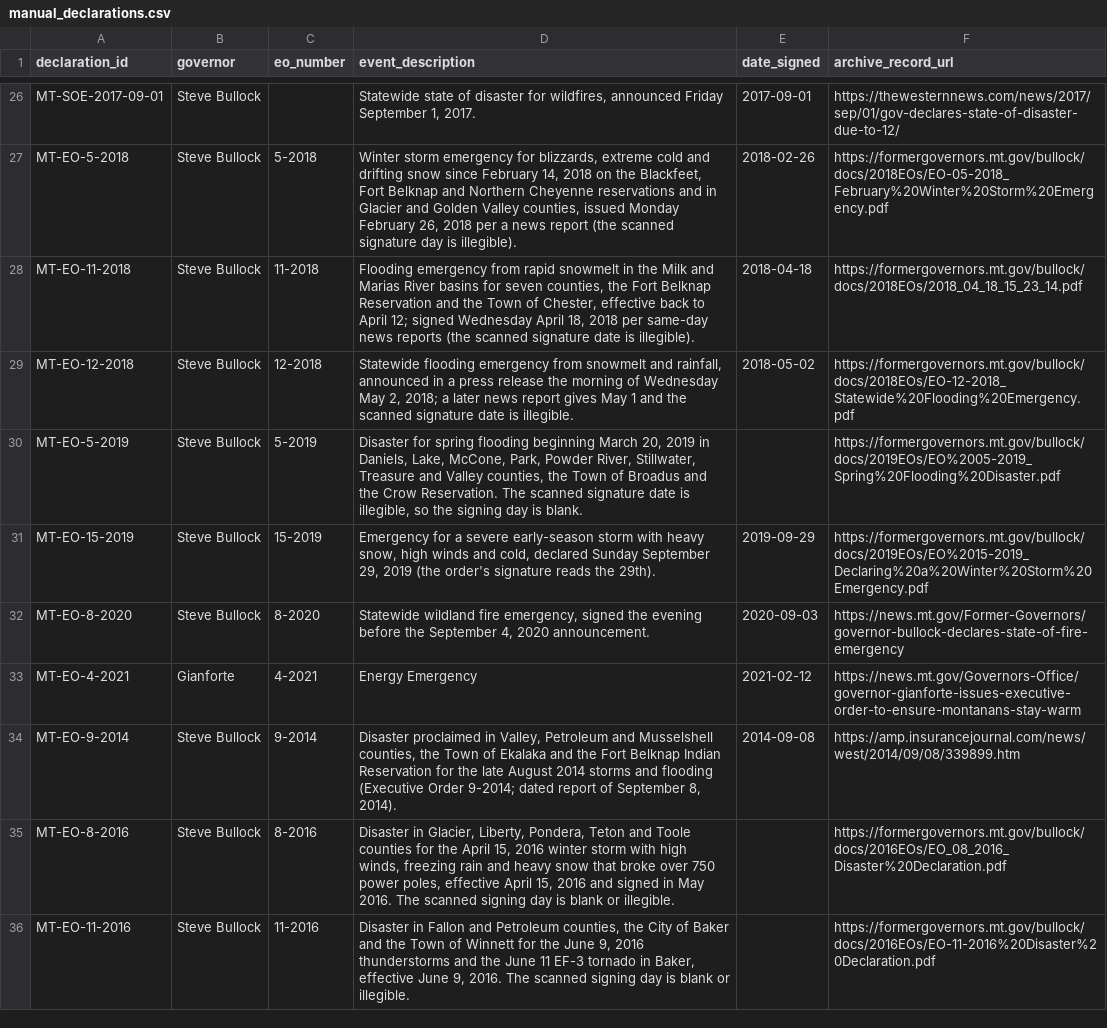
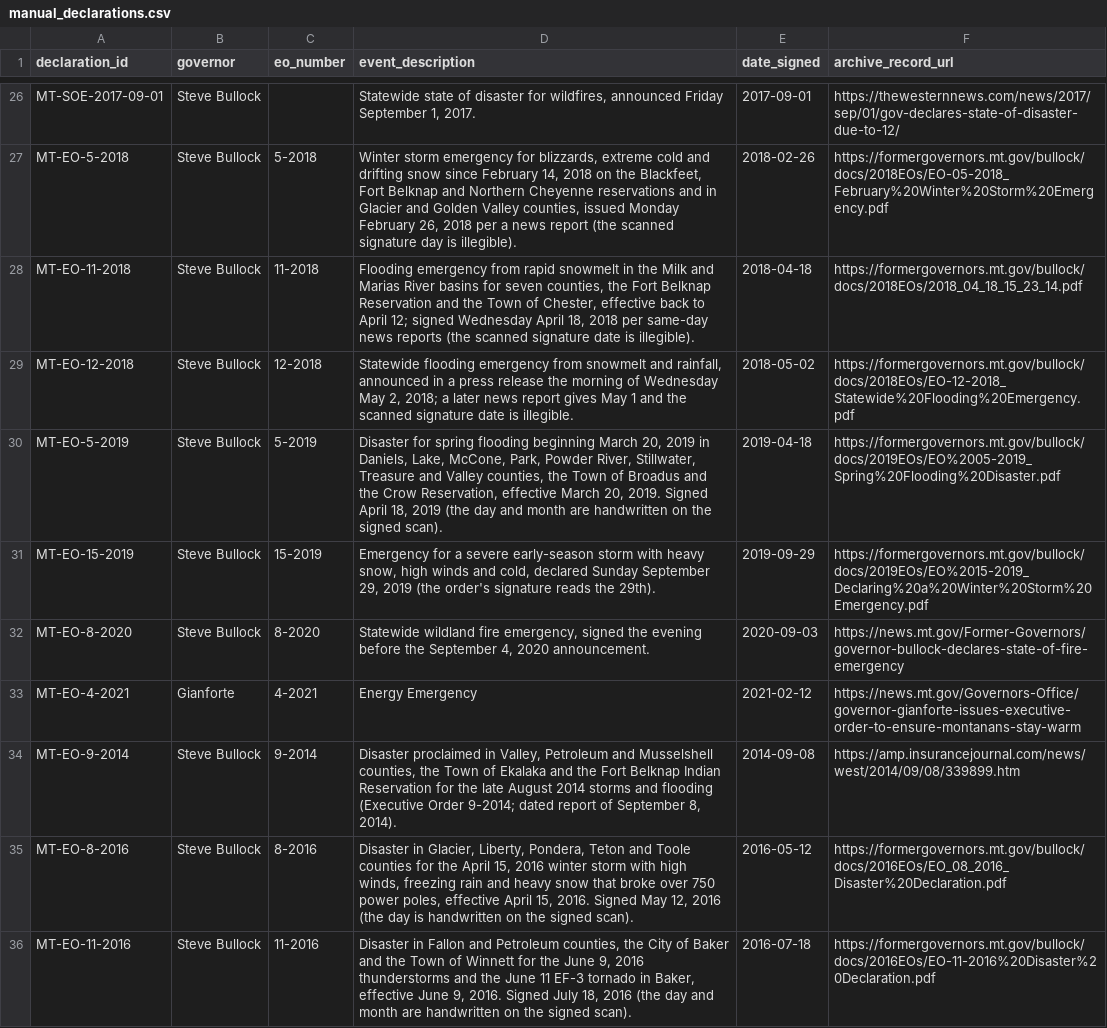
Before and after one commit to Phenom1881/disaster-data, a CSV file: plus/montana/manual_declarations.csv, drawn as a sheet; only a part is shown, gaps mark what is left out.

```diff
--- a/plus/montana/manual_declarations.csv
+++ b/plus/montana/manual_declarations.csv
@@ -29,3 +29,3 @@ MT-EO-11-2018,Steve Bullock,11-2018,"Flooding emergency from rapid snowmelt in t
 MT-EO-12-2018,Steve Bullock,12-2018,"Statewide flooding emergency from snowmelt and rainfall, announced in a press release the morning of Wednesday May 2, 2018; a later news report gives May 1 and the scanned signature date is illegible.",2018-05-02,https://formergovernors.mt.gov/bullock/docs/2018EOs/EO-12-2018_Statewide%20Flooding%20Emergency.pdf
-MT-EO-5-2019,Steve Bullock,5-2019,"Disaster for spring flooding beginning March 20, 2019 in Daniels, Lake, McCone, Park, Powder River, Stillwater, Treasure and Valley counties, the Town of Broadus and the Crow Reservation. The scanned signature date is illegible, so the signing day is blank.",,https://formergovernors.mt.gov/bullock/docs/2019EOs/EO%2005-2019_Spring%20Flooding%20Disaster.pdf
+MT-EO-5-2019,Steve Bullock,5-2019,"Disaster for spring flooding beginning March 20, 2019 in Daniels, Lake, McCone, Park, Powder River, Stillwater, Treasure and Valley counties, the Town of Broadus and the Crow Reservation, effective March 20, 2019. Signed April 18, 2019 (the day and month are handwritten on the signed scan).",2019-04-18,https://formergovernors.mt.gov/bullock/docs/2019EOs/EO%2005-2019_Spring%20Flooding%20Disaster.pdf
 MT-EO-15-2019,Steve Bullock,15-2019,"Emergency for a severe early-season storm with heavy snow, high winds and cold, declared Sunday September 29, 2019 (the order's signature reads the 29th).",2019-09-29,https://formergovernors.mt.gov/bullock/docs/2019EOs/EO%2015-2019_Declaring%20a%20Winter%20Storm%20Emergency.pdf
@@ -34,3 +34,3 @@ MT-EO-4-2021,Gianforte,4-2021,Energy Emergency,2021-02-12,https://news.mt.gov/Go
 MT-EO-9-2014,Steve Bullock,9-2014,"Disaster proclaimed in Valley, Petroleum and Musselshell counties, the Town of Ekalaka and the Fort Belknap Indian Reservation for the late August 2014 storms and flooding (Executive Order 9-2014; dated report of September 8, 2014).",2014-09-08,https://amp.insurancejournal.com/news/west/2014/09/08/339899.htm
-MT-EO-8-2016,Steve Bullock,8-2016,"Disaster in Glacier, Liberty, Pondera, Teton and Toole counties for the April 15, 2016 winter storm with high winds, freezing rain and heavy snow that broke over 750 power poles, effective April 15, 2016 and signed in May 2016. The scanned signing day is blank or illegible.",,https://formergovernors.mt.gov/bullock/docs/2016EOs/EO_08_2016_Disaster%20Declaration.pdf
-MT-EO-11-2016,Steve Bullock,11-2016,"Disaster in Fallon and Petroleum counties, the City of Baker and the Town of Winnett for the June 9, 2016 thunderstorms and the June 11 EF-3 tornado in Baker, effective June 9, 2016. The scanned signing day is blank or illegible.",,https://formergovernors.mt.gov/bullock/docs/2016EOs/EO-11-2016%20Disaster%20Declaration.pdf
+MT-EO-8-2016,Steve Bullock,8-2016,"Disaster in Glacier, Liberty, Pondera, Teton and Toole counties for the April 15, 2016 winter storm with high winds, freezing rain and heavy snow that broke over 750 power poles, effective April 15, 2016. Signed May 12, 2016 (the day is handwritten on the signed scan).",2016-05-12,https://formergovernors.mt.gov/bullock/docs/2016EOs/EO_08_2016_Disaster%20Declaration.pdf
+MT-EO-11-2016,Steve Bullock,11-2016,"Disaster in Fallon and Petroleum counties, the City of Baker and the Town of Winnett for the June 9, 2016 thunderstorms and the June 11 EF-3 tornado in Baker, effective June 9, 2016. Signed July 18, 2016 (the day and month are handwritten on the signed scan).",2016-07-18,https://formergovernors.mt.gov/bullock/docs/2016EOs/EO-11-2016%20Disaster%20Declaration.pdf
```
Also changed, not shown: plus/montana/hazard_overrides.csv, 3 other files.
